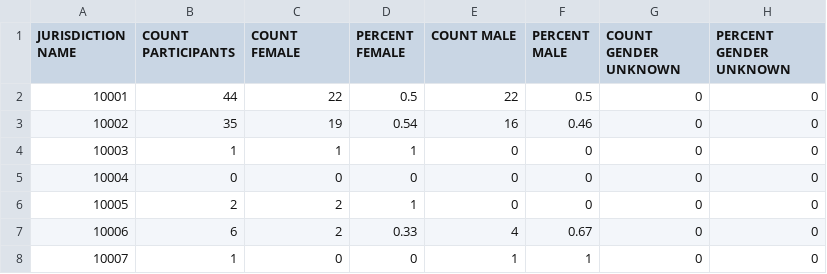
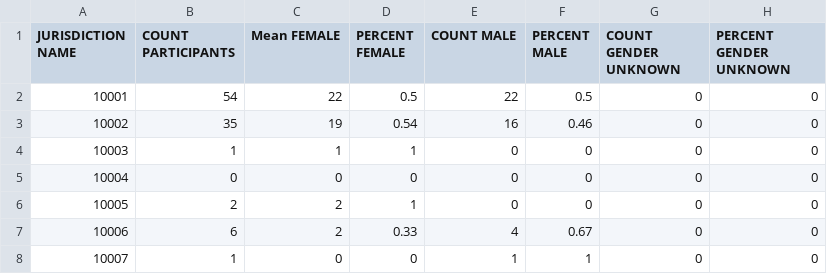
Before and after one commit to sfyzia/hello-world, a CSV file: Demographic_Statistics_By_Zip_Code.csv, drawn as a sheet; only a part is shown; the diff names each change by its address in the sheet, - before the commit and + after, or states it on an @@ line.

```diff
--- a/Demographic_Statistics_By_Zip_Code.csv
+++ b/Demographic_Statistics_By_Zip_Code.csv
-C1: COUNT FEMALE
+C1: Mean FEMALE
-B2 (COUNT PARTICIPANTS): 44
+B2 (COUNT PARTICIPANTS): 54
```
Also changed, not shown: 2 other files.
